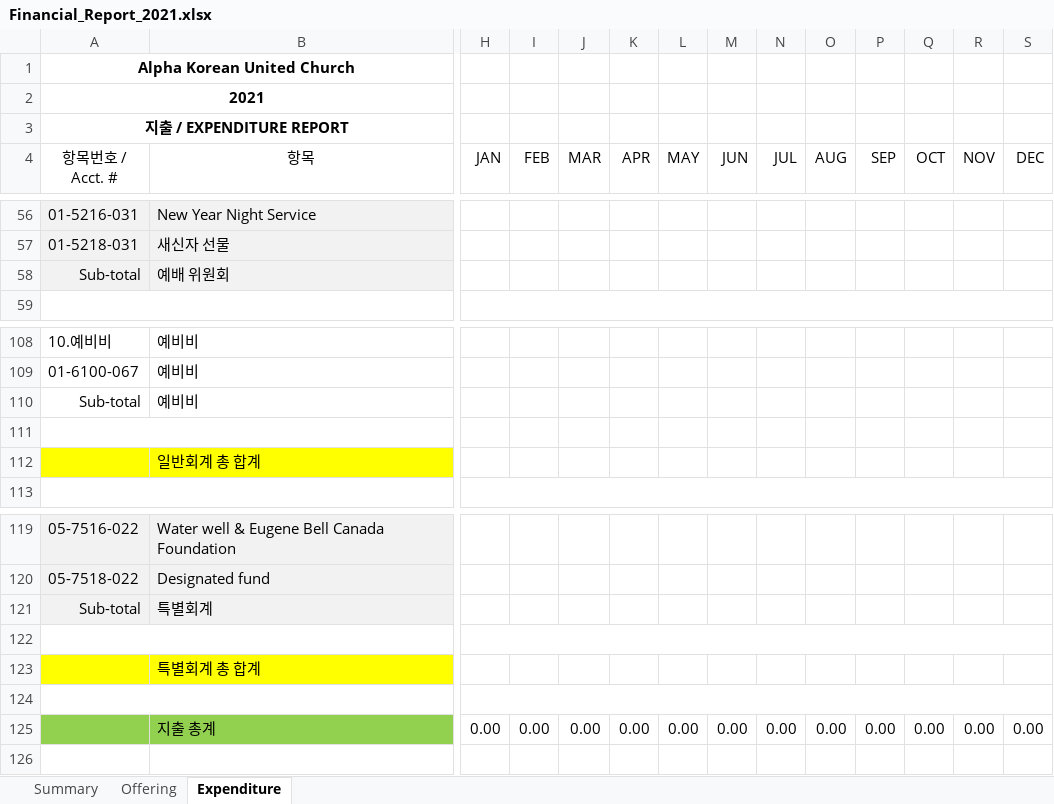
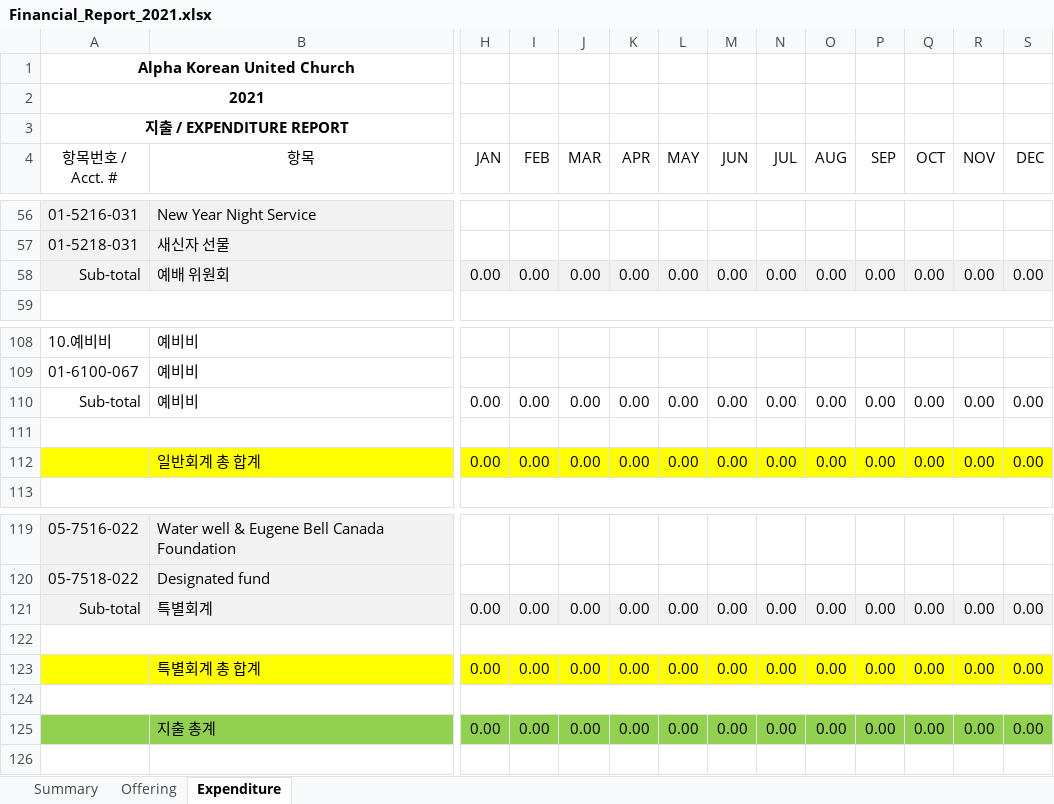
Before and after one commit to javarako/church-app, an Excel workbook: src/main/resources/Financial_Report_2021.xlsx, sheet Expenditure, drawn as a sheet; only a part is shown, gaps mark what is left out; values as stored, in another font and other column widths than the file's, no borders; removed rows and columns are numbered as before the commit, all else as after; rows hold the shown columns only; the diff covers the shown part only; the diff names each change by its address in the sheet, - before the commit and + after, or states it on an @@ line.

```diff
--- a/src/main/resources/Financial_Report_2021.xlsx (sheet Expenditure)
+++ b/src/main/resources/Financial_Report_2021.xlsx (sheet Expenditure)
-H58 (JAN): (empty)
+H58 (JAN): 0.00
-H58:S58 fill: none
+H58:S58 fill: #F2F2F2
-I58 (FEB): (empty)
+I58 (FEB): 0.00
-J58 (MAR): (empty)
+J58 (MAR): 0.00
-K58 (APR): (empty)
+K58 (APR): 0.00
-L58 (MAY): (empty)
+L58 (MAY): 0.00
-M58 (JUN): (empty)
+M58 (JUN): 0.00
-N58 (JUL): (empty)
+N58 (JUL): 0.00
-O58 (AUG): (empty)
+O58 (AUG): 0.00
-P58 (SEP): (empty)
+P58 (SEP): 0.00
-Q58 (OCT): (empty)
+Q58 (OCT): 0.00
-R58 (NOV): (empty)
+R58 (NOV): 0.00
-S58 (DEC): (empty)
+S58 (DEC): 0.00
-H110 (JAN): (empty)
+H110 (JAN): 0.00
-I110 (FEB): (empty)
+I110 (FEB): 0.00
-J110 (MAR): (empty)
+J110 (MAR): 0.00
-K110 (APR): (empty)
+K110 (APR): 0.00
-L110 (MAY): (empty)
+L110 (MAY): 0.00
-M110 (JUN): (empty)
+M110 (JUN): 0.00
-N110 (JUL): (empty)
+N110 (JUL): 0.00
-O110 (AUG): (empty)
+O110 (AUG): 0.00
-P110 (SEP): (empty)
+P110 (SEP): 0.00
-Q110 (OCT): (empty)
+Q110 (OCT): 0.00
-R110 (NOV): (empty)
+R110 (NOV): 0.00
-S110 (DEC): (empty)
+S110 (DEC): 0.00
-row 112:  | 일반회계 총 합계
+row 112:  | 일반회계 총 합계 | 0.00 | 0.00 | 0.00 | 0.00 | 0.00 | 0.00 | 0.00 | 0.00 | 0.00 | 0.00 | 0.00 | 0.00
-H121 (JAN): (empty)
+H121 (JAN): 0.00
-H121:S121 fill: none
+H121:S121 fill: #F2F2F2
-I121 (FEB): (empty)
+I121 (FEB): 0.00
-J121 (MAR): (empty)
+J121 (MAR): 0.00
-K121 (APR): (empty)
+K121 (APR): 0.00
-L121 (MAY): (empty)
+L121 (MAY): 0.00
-M121 (JUN): (empty)
+M121 (JUN): 0.00
-N121 (JUL): (empty)
+N121 (JUL): 0.00
-O121 (AUG): (empty)
+O121 (AUG): 0.00
-P121 (SEP): (empty)
+P121 (SEP): 0.00
-Q121 (OCT): (empty)
+Q121 (OCT): 0.00
-R121 (NOV): (empty)
+R121 (NOV): 0.00
-S121 (DEC): (empty)
+S121 (DEC): 0.00
-row 123:  | 특별회계 총 합계
+row 123:  | 특별회계 총 합계 | 0.00 | 0.00 | 0.00 | 0.00 | 0.00 | 0.00 | 0.00 | 0.00 | 0.00 | 0.00 | 0.00 | 0.00
-H125:S125 fill: none
+H125:S125 fill: #92D050
```
Also changed, not shown: 96 edited cells and cell formats elsewhere in this sheet, sheet Offering, sheet Summary, formulas that keep their value, 8 other files.
